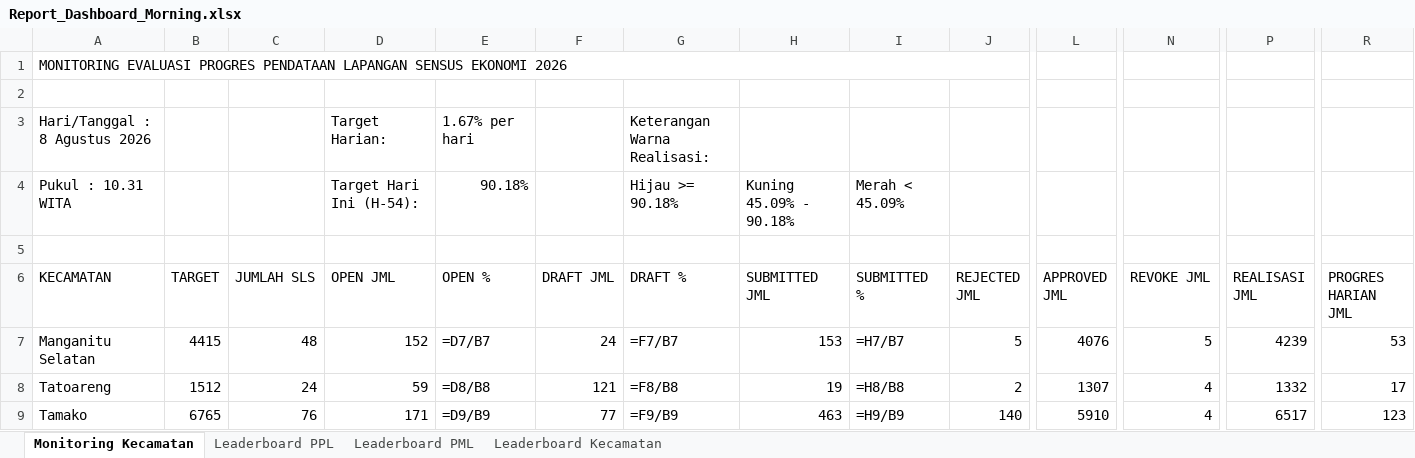
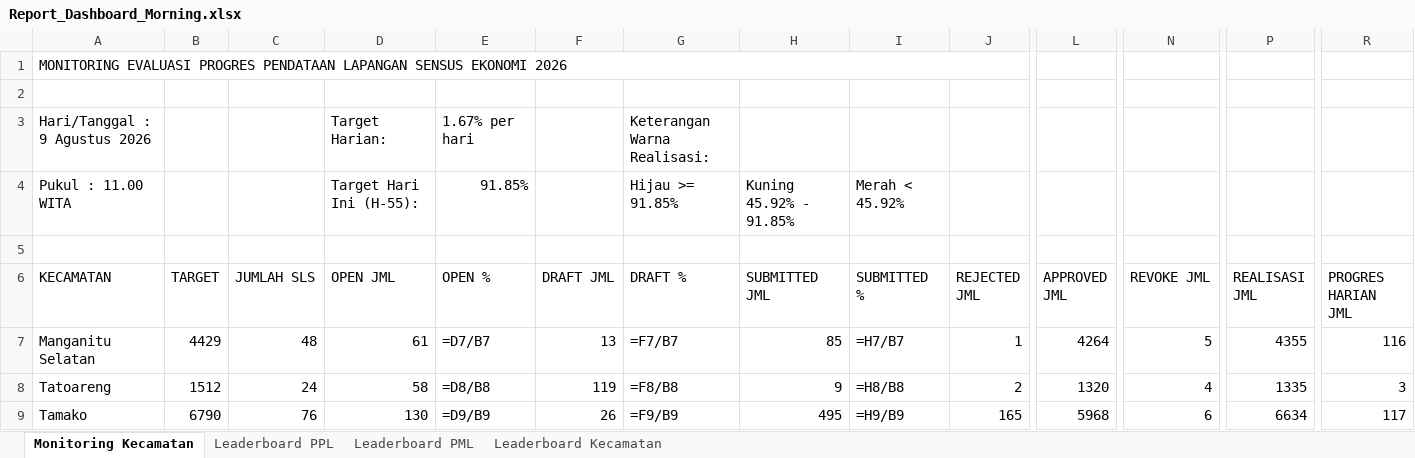
Before and after one commit to danimat15/fasih-sm-scrapper, an Excel workbook: dashboard/public/Report_Dashboard_Morning.xlsx, sheet Monitoring Kecamatan, drawn as a sheet; only a part is shown, gaps mark what is left out; values as stored, in another font and other column widths than the file's, no cell formats; formulas without a stored value are shown as written; the diff covers the shown part only; the diff names each change by its address in the sheet, - before the commit and + after, or states it on an @@ line.

Commit message:
Update data: 9 Agustus 2026 pukul 11.00 WITA

```diff
--- a/dashboard/public/Report_Dashboard_Morning.xlsx (sheet Monitoring Kecamatan)
+++ b/dashboard/public/Report_Dashboard_Morning.xlsx (sheet Monitoring Kecamatan)
-A3 (KECAMATAN): Hari/Tanggal : 8 Agustus 2026
+A3 (KECAMATAN): Hari/Tanggal : 9 Agustus 2026
-A4 (KECAMATAN): Pukul : 10.31 WITA
+A4 (KECAMATAN): Pukul : 11.00 WITA
-D4 (OPEN JML): Target Hari Ini (H-54):
+D4 (OPEN JML): Target Hari Ini (H-55):
-E4 (OPEN %): 90.18%
+E4 (OPEN %): 91.85%
-G4 (DRAFT %): Hijau >= 90.18%
+G4 (DRAFT %): Hijau >= 91.85%
-H4 (SUBMITTED JML): Kuning 45.09% - 90.18%
+H4 (SUBMITTED JML): Kuning 45.92% - 91.85%
-I4 (SUBMITTED %): Merah < 45.09%
+I4 (SUBMITTED %): Merah < 45.92%
-B7 (TARGET): 4415
+B7 (TARGET): 4429
-D7 (OPEN JML): 152
+D7 (OPEN JML): 61
-F7 (DRAFT JML): 24
+F7 (DRAFT JML): 13
-H7 (SUBMITTED JML): 153
+H7 (SUBMITTED JML): 85
-J7 (REJECTED JML): 5
+J7 (REJECTED JML): 1
-L7 (APPROVED JML): 4076
+L7 (APPROVED JML): 4264
-P7 (REALISASI JML): 4239
+P7 (REALISASI JML): 4355
-R7 (PROGRES HARIAN JML): 53
+R7 (PROGRES HARIAN JML): 116
-D8 (OPEN JML): 59
+D8 (OPEN JML): 58
-F8 (DRAFT JML): 121
+F8 (DRAFT JML): 119
-H8 (SUBMITTED JML): 19
+H8 (SUBMITTED JML): 9
-L8 (APPROVED JML): 1307
+L8 (APPROVED JML): 1320
-P8 (REALISASI JML): 1332
+P8 (REALISASI JML): 1335
-R8 (PROGRES HARIAN JML): 17
+R8 (PROGRES HARIAN JML): 3
-B9 (TARGET): 6765
+B9 (TARGET): 6790
-D9 (OPEN JML): 171
+D9 (OPEN JML): 130
-F9 (DRAFT JML): 77
+F9 (DRAFT JML): 26
-H9 (SUBMITTED JML): 463
+H9 (SUBMITTED JML): 495
-J9 (REJECTED JML): 140
+J9 (REJECTED JML): 165
-L9 (APPROVED JML): 5910
+L9 (APPROVED JML): 5968
-N9 (REVOKE JML): 4
+N9 (REVOKE JML): 6
-P9 (REALISASI JML): 6517
+P9 (REALISASI JML): 6634
-R9 (PROGRES HARIAN JML): 123
+R9 (PROGRES HARIAN JML): 117
```
Also changed, not shown: 81 edited cells elsewhere in this sheet, sheet Leaderboard PPL, sheet Leaderboard PML, sheet Leaderboard Kecamatan, cell formats, 17 other files.
